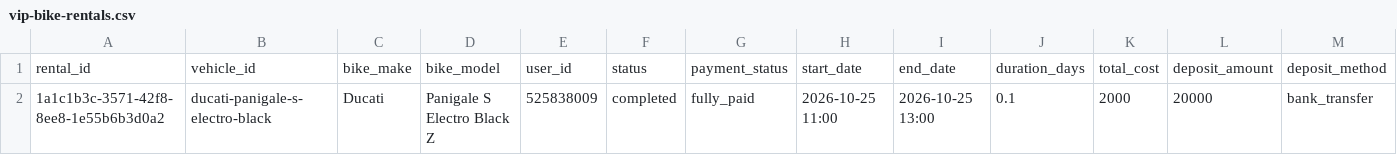
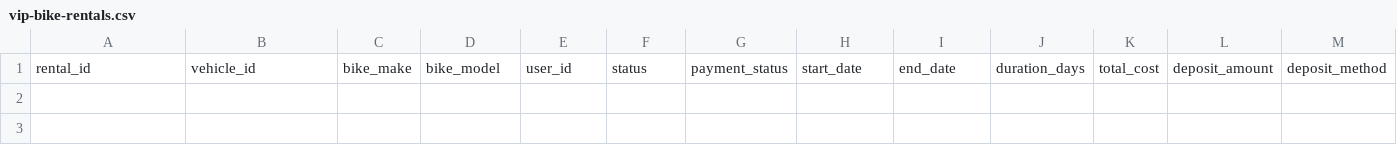
Before and after one commit to salavey13/carTest, a CSV file: public/docs/autoreply/vip-bike-rentals.csv, drawn as a sheet; only a part is shown; rows hold the shown columns only; the diff names each change by its address in the sheet, - before the commit and + after, or states it on an @@ line.

Commit message:
chore(rentals): regenerate active rentals CSV from Supabase

```diff
--- a/public/docs/autoreply/vip-bike-rentals.csv
+++ b/public/docs/autoreply/vip-bike-rentals.csv
-row 2: 1a1c1b3c-3571-42f8-8ee8-1e55b6b3d0a2 | ducati-panigale-s-electro-black | Ducati | Panigale S Electro Black Z | 525838009 | completed | fully_paid | 2026-10-25 11:00 | 2026-10-25 13:00 | 0.1 | 2000 | 20000 | bank_transfer
```
